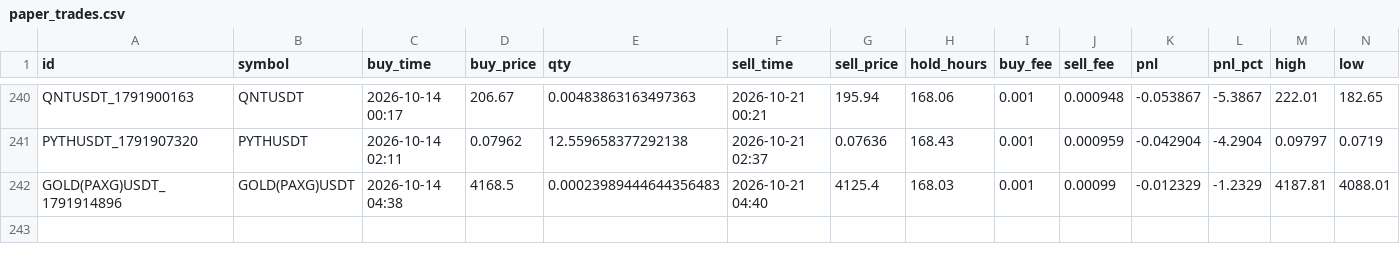
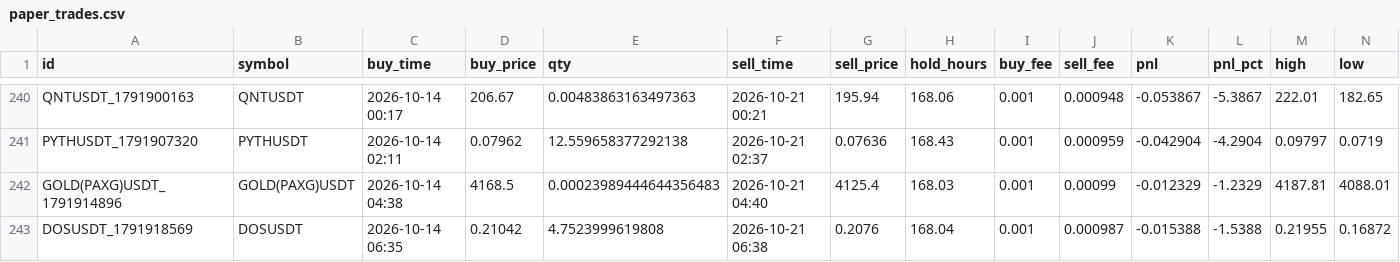
Before and after one commit to hiro1980umare/mexcscreener, a CSV file: paper_trades.csv, drawn as a sheet; only a part is shown, gaps mark what is left out; rows hold the shown columns only; the diff names each change by its address in the sheet, - before the commit and + after, or states it on an @@ line.

```diff
--- a/paper_trades.csv
+++ b/paper_trades.csv
+row 243: DOSUSDT_1791918569 | DOSUSDT | 2026-10-14 06:35 | 0.21042 | 4.7523999619808 | 2026-10-21 06:38 | 0.2076 | 168.04 | 0.001 | 0.000987 | -0.015388 | -1.5388 | 0.21955 | 0.16872
```
Also changed, not shown: market_bars.csv, 3 other files.
